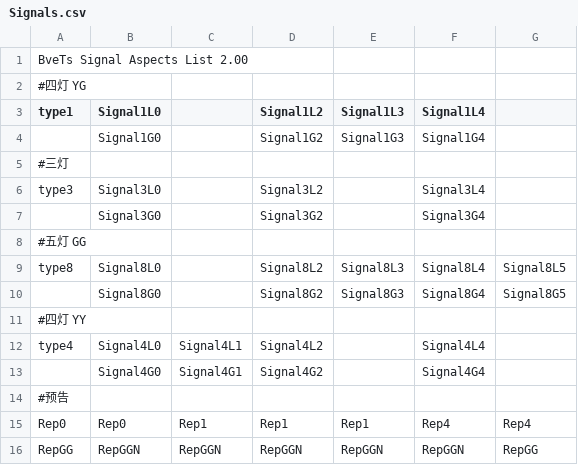
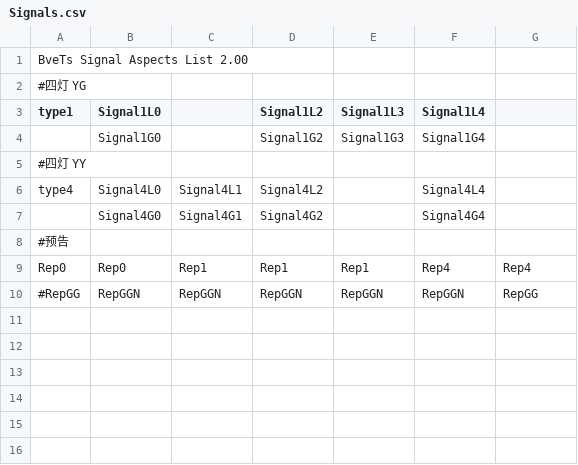
Before and after one commit to noname390/BVE-Gensokyo-Railway, a CSV file: GensokyoCircleLine/Signals.csv, drawn as a sheet.

```diff
--- a/GensokyoCircleLine/Signals.csv
+++ b/GensokyoCircleLine/Signals.csv
@@ -4,8 +4,2 @@ type1,Signal1L0,,Signal1L2,Signal1L3,Signal1L4,,
 ,Signal1G0,,Signal1G2,Signal1G3,Signal1G4,,
-#三灯
-type3,Signal3L0,,Signal3L2,,Signal3L4,,
-,Signal3G0,,Signal3G2,,Signal3G4,,
-#五灯 GG
-type8,Signal8L0,,Signal8L2,Signal8L3,Signal8L4,Signal8L5,
-,Signal8G0,,Signal8G2,Signal8G3,Signal8G4,Signal8G5,
 #四灯 YY
@@ -15,2 +9,2 @@ type4,Signal4L0,Signal4L1,Signal4L2,,Signal4L4,,
 Rep0,Rep0,Rep1,Rep1,Rep1,Rep4,Rep4,
-RepGG,RepGGN,RepGGN,RepGGN,RepGGN,RepGGN,RepGG,
+#RepGG,RepGGN,RepGGN,RepGGN,RepGGN,RepGGN,RepGG,
```
Also changed, not shown: 5 other files.
